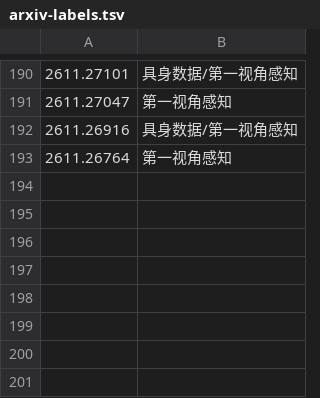
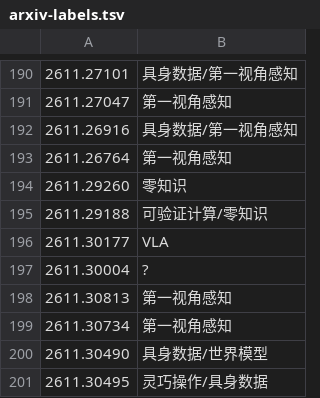
Before and after one commit to icepy/aeon-token, a TSV file: memory/arxiv-labels.tsv, drawn as a sheet; only a part is shown, gaps mark what is left out; the diff names each change by its address in the sheet, - before the commit and + after, or states it on an @@ line.

```diff
--- a/memory/arxiv-labels.tsv
+++ b/memory/arxiv-labels.tsv
+row 194: 2611.29260 | 零知识
+row 195: 2611.29188 | 可验证计算/零知识
+row 196: 2611.30177 | VLA
+row 197: 2611.30004 | ?
+row 198: 2611.30813 | 第一视角感知
+row 199: 2611.30734 | 第一视角感知
+row 200: 2611.30490 | 具身数据/世界模型
+row 201: 2611.30495 | 灵巧操作/具身数据
```
Also changed, not shown: memory/arxiv-hits.tsv, memory/token-usage.csv, 8 other files.
